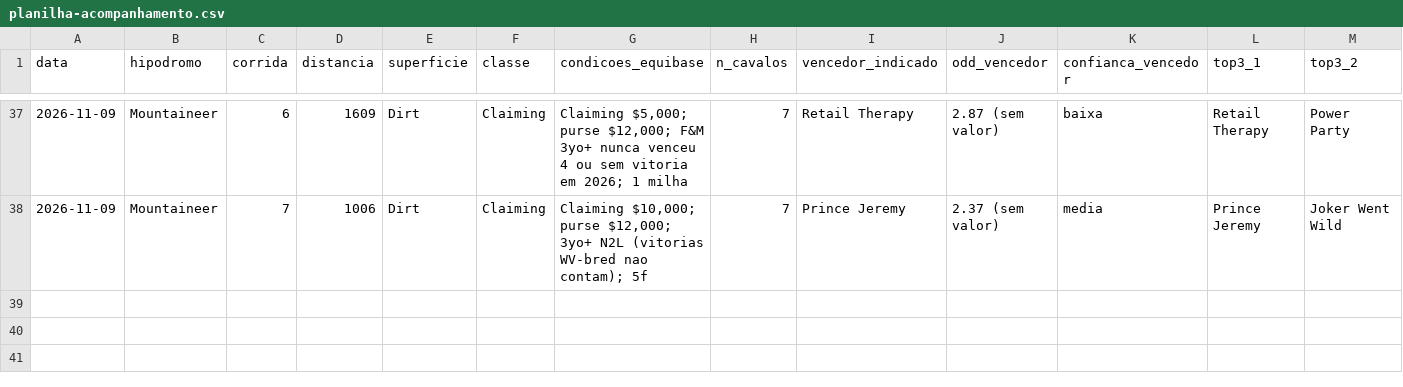
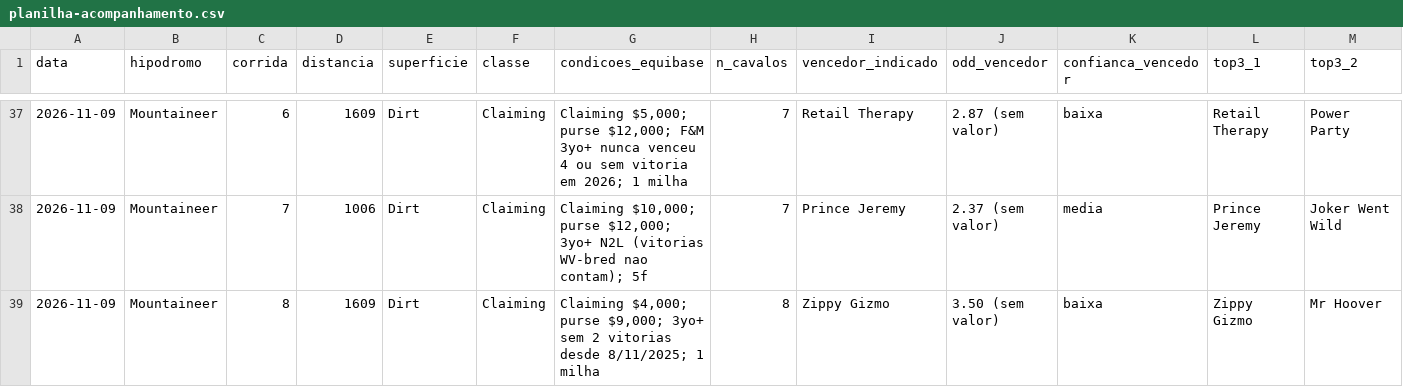
Before and after one commit to vidadeinvestidoresportivo/Analista-Cavalos-2, a CSV file: analista/planilha-acompanhamento.csv, drawn as a sheet; only a part is shown, gaps mark what is left out; rows hold the shown columns only; the diff names each change by its address in the sheet, - before the commit and + after, or states it on an @@ line.

```diff
--- a/analista/planilha-acompanhamento.csv
+++ b/analista/planilha-acompanhamento.csv
+row 39: 2026-11-09 | Mountaineer | 8 | 1609 | Dirt | Claiming | Claiming $4,000; purse $9,000; 3yo+ sem 2 vitorias desde 8/11/2025; 1 milha | 8 | Zippy Gizmo | 3.50 (sem valor) | baixa | Zippy Gizmo | Mr Hoover
```
